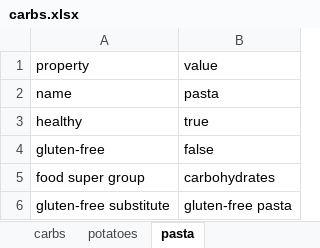
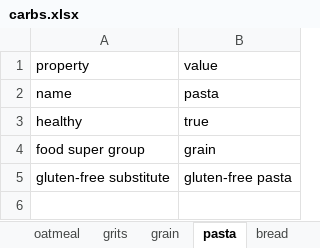
Before and after one commit to andongluis/NLP-P2, an Excel workbook: food_groups/carbs.xlsx, sheet pasta, drawn as a sheet; values as stored, in another font and other column widths than the file's, no borders; removed rows and columns are numbered as before the commit, all else as after; the diff names each change by its address in the sheet, - before the commit and + after, or states it on an @@ line.

```diff
--- a/food_groups/carbs.xlsx (sheet pasta)
+++ b/food_groups/carbs.xlsx (sheet pasta)
+sheet tab: oatmeal
+sheet tab: grits
+sheet tab: grain
+sheet tab: bread
-row 4: gluten-free | false
-B4: carbohydrates
+B4: grain
```
Also changed, not shown: sheet potatoes, other sheet tabs, food_groups/meat.xlsx, 4 other files.
